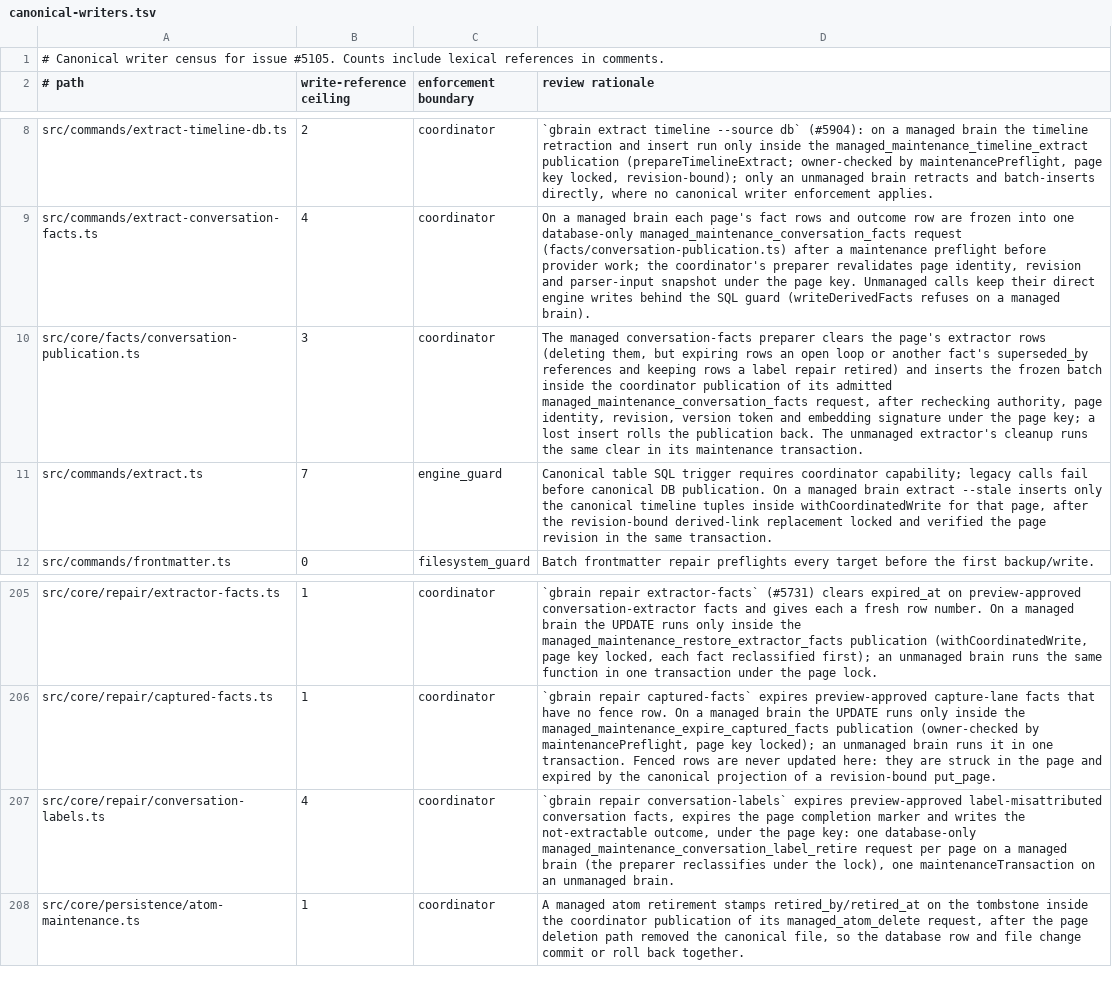
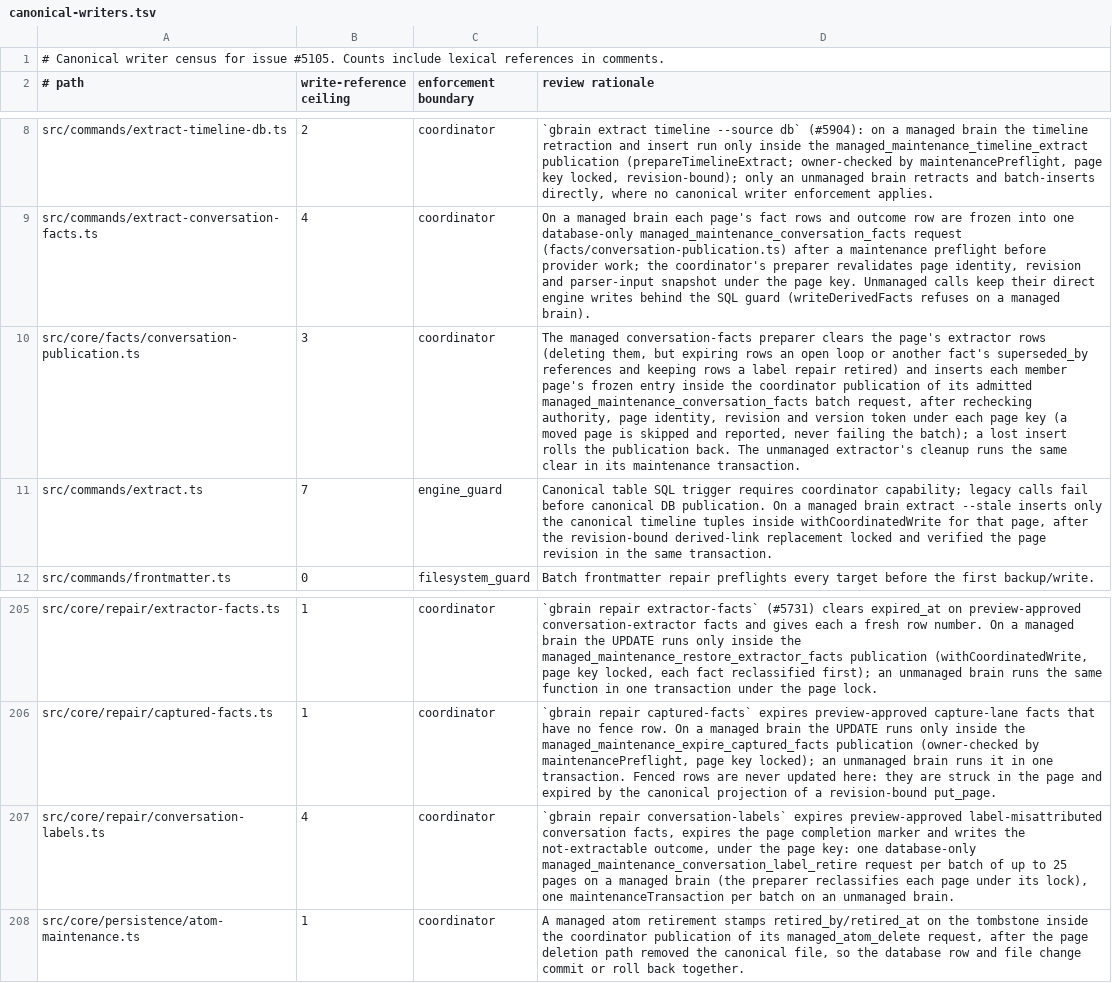
Before and after one commit to BeatusMomentum/gbrain, a TSV file: docs/architecture/canonical-writers.tsv, drawn as a sheet; only a part is shown, gaps mark what is left out; the diff names each change by its address in the sheet, - before the commit and + after, or states it on an @@ line.

Commit message:
feat(facts): batched conversation-facts receipts (Decision 9: batching, no migration)
One managed_maintenance_conversation_facts request now carries up to 25 pages
(at most 10 with extracted facts, at most 8 MiB) on a dot-led anchor slug no
page can hold, with every member's page key locked; every row change still
commits with that receipt. Under the lock each member is applied on its own:
a deleted, replaced or moved page is skipped and reported, a page whose rows
fail validation gets a durable blocked not-extractable outcome, vectors under
another embedding signature are dropped; none fails the batch.

Generations stay per page; the batch request id digests its members'
(generation, attempt) pairs. Before model work the run reads the writer's
unsettled and failed batches once: a member of an unsettled batch waits and
replays its receipt (crash after admission: zero model calls), a member of a
retryably failed batch is resubmitted from its stored entry, a deterministic
failure or three failed batches block it. The 80% backpressure stays; the
up-front check counts planned batches.

repair conversation-labels applies approved pages in batches of 25 (one
request per batch on a managed brain, one transaction otherwise).

Re-measured at 50k pages: 3,750 request ids (1.5%) and 61 MB reserved receipt
bytes (3.8%) at 25% outcome-only; 2,000 (0.8%) and 33 MB (2.0%) at 75%
(docs/w9f/R.md).

Co-authored-by: capy-ai[bot] <230910855+capy-ai[bot]@users.noreply.github.com>

```diff
--- a/docs/architecture/canonical-writers.tsv
+++ b/docs/architecture/canonical-writers.tsv
-D10 (review rationale): …and inserts the frozen batch inside the coordinator publication of its admitted managed_maintenance_conversation_facts request, after rechecking authority, page identity, revision, version token and embedding signature under the page key; a lost…
+D10 (review rationale): …and inserts each member page's frozen entry inside the coordinator publication of its admitted managed_maintenance_conversation_facts batch request, after rechecking authority, page identity, revision and version token under each page key (a moved page is skipped and reported, never failing the batch); a lost…
-D207 (review rationale): …request per page on a managed brain (the preparer reclassifies under the lock), one maintenanceTransaction on an…
+D207 (review rationale): …request per batch of up to 25 pages on a managed brain (the preparer reclassifies each page under its lock), one maintenanceTransaction per batch on an…
```
Also changed, not shown: docs/architecture/managed-mutating-writers.tsv, 12 other files.
